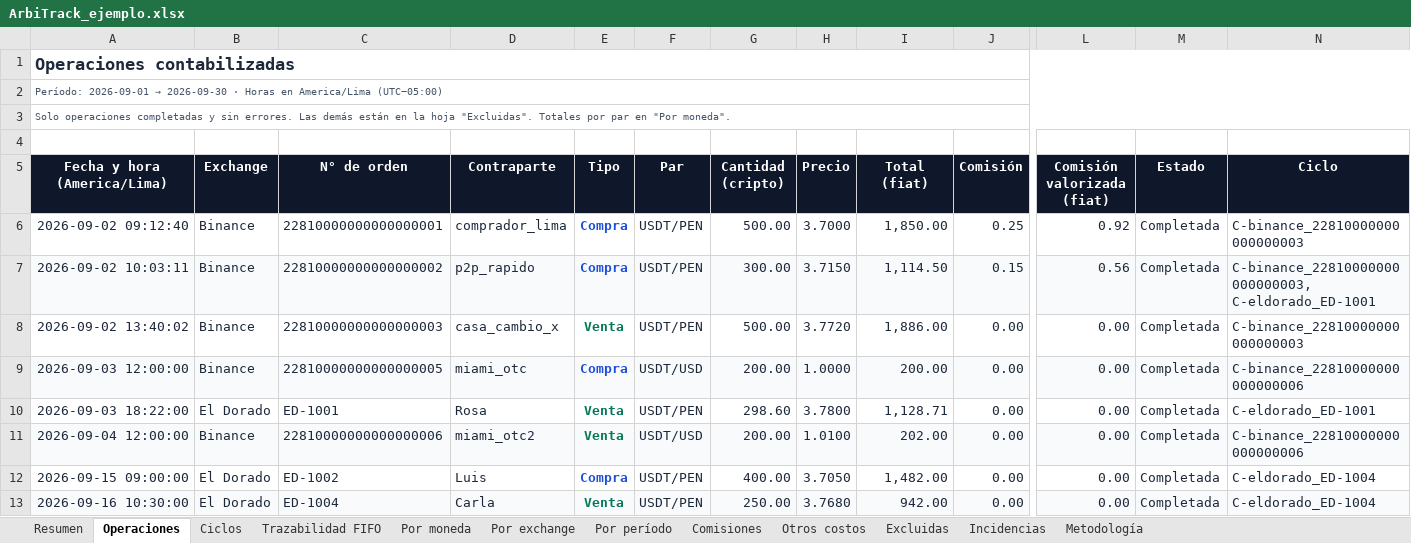
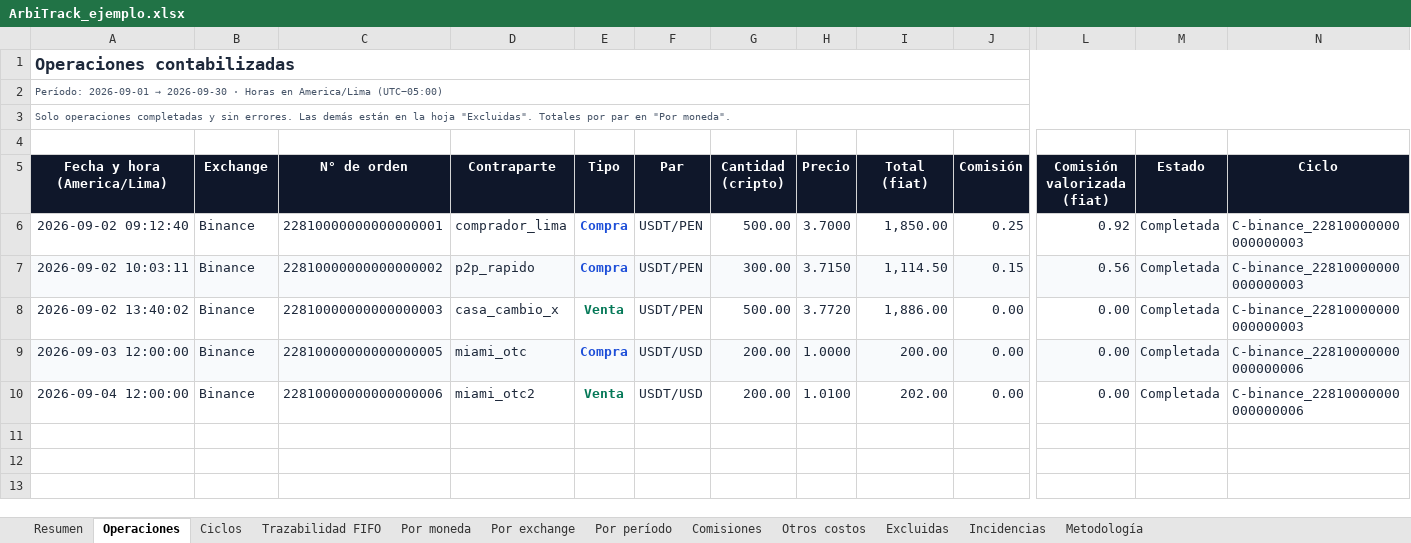
Before and after one commit to TheGoatOffRamp/arbitrack-p2p, an Excel workbook: examples/ArbiTrack_ejemplo.xlsx, sheet Operaciones, drawn as a sheet; only a part is shown, gaps mark what is left out; values as stored, in another font and other column widths than the file's, no borders; removed rows and columns are numbered as before the commit, all else as after; rows hold the shown columns only; the diff covers the shown part only; the diff names each change by its address in the sheet, - before the commit and + after, or states it on an @@ line.

```diff
--- a/examples/ArbiTrack_ejemplo.xlsx (sheet Operaciones)
+++ b/examples/ArbiTrack_ejemplo.xlsx (sheet Operaciones)
-N7 (Ciclo): C-binance_22810000000000000003, C-eldorado_ED-1001
+N7 (Ciclo): C-binance_22810000000000000003
-row 10: 2026-09-03 18:22:00 | El Dorado | ED-1001 | Rosa | Venta | USDT/PEN | 298.60 | 3.7800 | 1,128.71 | 0.00 | 0.00 | Completada | C-eldorado_ED-1001
-A10:N10 fill: #F8FAFC
+A10:N10 fill: none
-row 12: 2026-09-15 09:00:00 | El Dorado | ED-1002 | Luis | Compra | USDT/PEN | 400.00 | 3.7050 | 1,482.00 | 0.00 | 0.00 | Completada | C-eldorado_ED-1004
-row 13: 2026-09-16 10:30:00 | El Dorado | ED-1004 | Carla | Venta | USDT/PEN | 250.00 | 3.7680 | 942.00 | 0.00 | 0.00 | Completada | C-eldorado_ED-1004
```
Also changed, not shown: cell formats elsewhere in this sheet, sheet Ciclos, sheet Trazabilidad FIFO, sheet Resumen, sheet Incidencias, sheet Por exchange, sheet Excluidas, 2 more sheets, formulas that keep their value, 10 other files.
